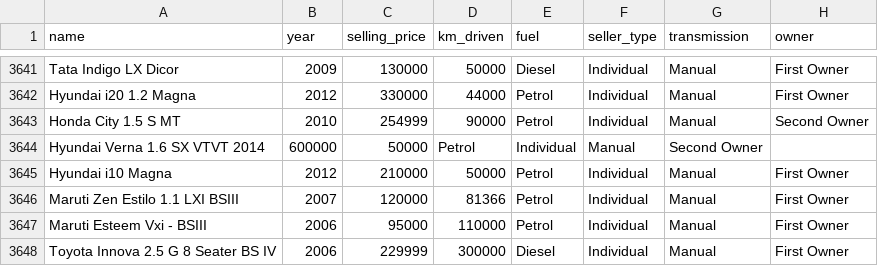
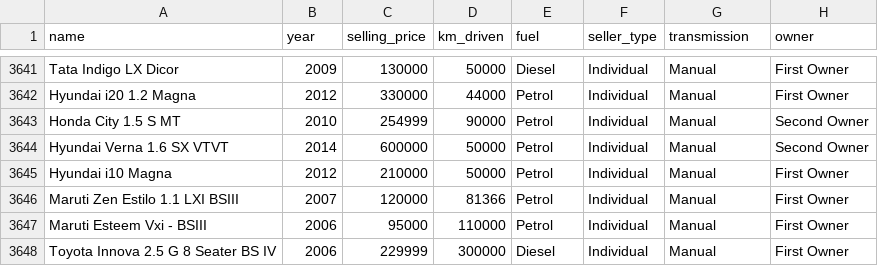
Before and after one commit to fenago/DSBook, a CSV file: Chapter 4/Car_details.csv, drawn as a sheet; only a part is shown, gaps mark what is left out; removed rows and columns are numbered as before the commit, all else as after; the diff names each change by its address in the sheet, - before the commit and + after, or states it on an @@ line.

Commit message:
Update Car_details.csv

```diff
--- a/Chapter 4/Car_details.csv
+++ b/Chapter 4/Car_details.csv
-row 3644: Hyundai Verna 1.6 SX VTVT 2014 | 600000 | 50000 | Petrol | Individual | Manual | Second Owner
+row 3644: Hyundai Verna 1.6 SX VTVT | 2014 | 600000 | 50000 | Petrol | Individual | Manual | Second Owner
```
